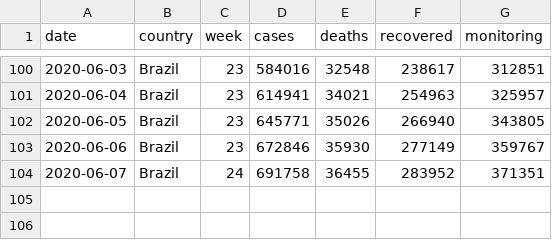
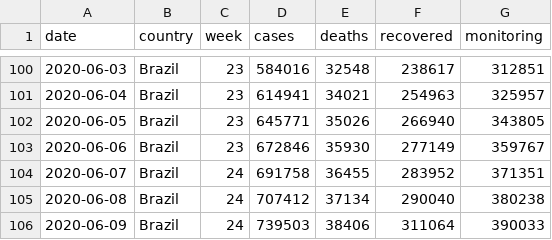
Before and after one commit to momenezes/covid19, a CSV file: data/brazil_covid19_macro.csv, drawn as a sheet; only a part is shown, gaps mark what is left out.

Commit message:
subindo datasets

```diff
--- a/data/brazil_covid19_macro.csv
+++ b/data/brazil_covid19_macro.csv
@@ -104 +104,3 @@ date,country,week,cases,deaths,recovered,monitoring
 2020-06-07,Brazil,24,691758,36455,283952,371351
+2020-06-08,Brazil,24,707412,37134,290040,380238
+2020-06-09,Brazil,24,739503,38406,311064,390033
```
Also changed, not shown: 4 other files.
